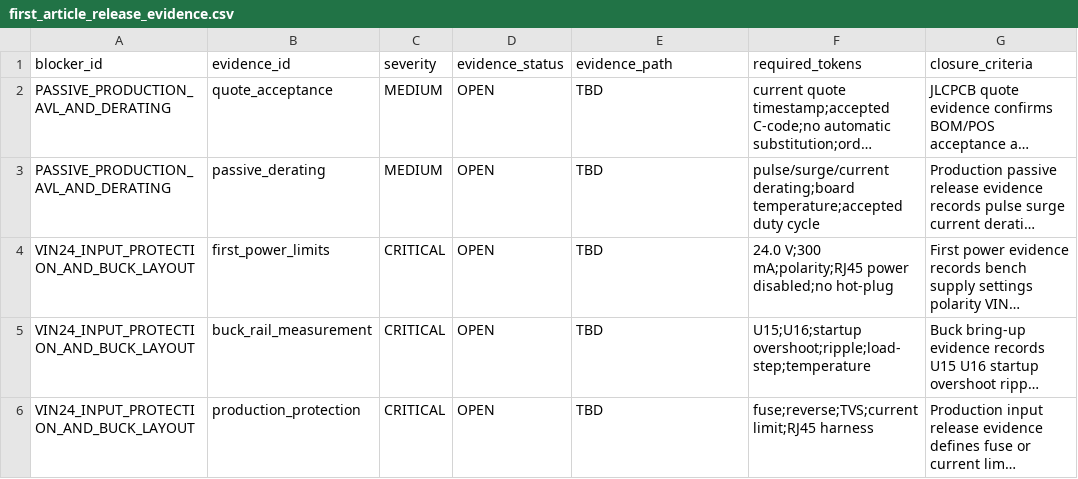
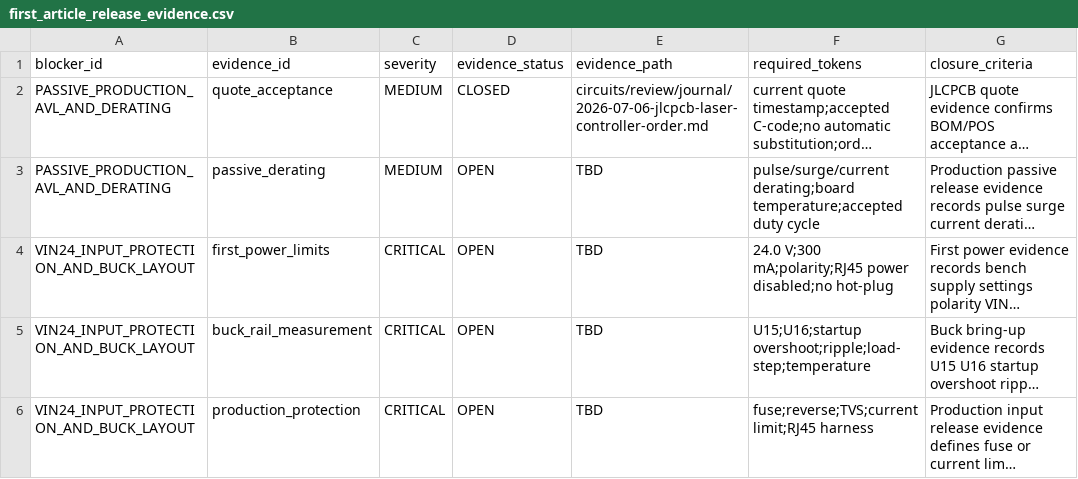
Before and after one commit to physiii/vivonics-bench, a CSV file: circuits/review/calibration/first_article_release_evidence.csv, drawn as a sheet; only a part is shown; long unchanged cells end in …; the diff names each change by its address in the sheet, - before the commit and + after, or states it on an @@ line.

Commit message:
Record laser controller JLCPCB order

```diff
--- a/circuits/review/calibration/first_article_release_evidence.csv
+++ b/circuits/review/calibration/first_article_release_evidence.csv
-D2 (evidence_status): OPEN
+D2 (evidence_status): CLOSED
-E2 (evidence_path): TBD
+E2 (evidence_path): circuits/review/journal/2026-07-06-jlcpcb-laser-controller-order.md
```
Also changed, not shown: 5 other files.
